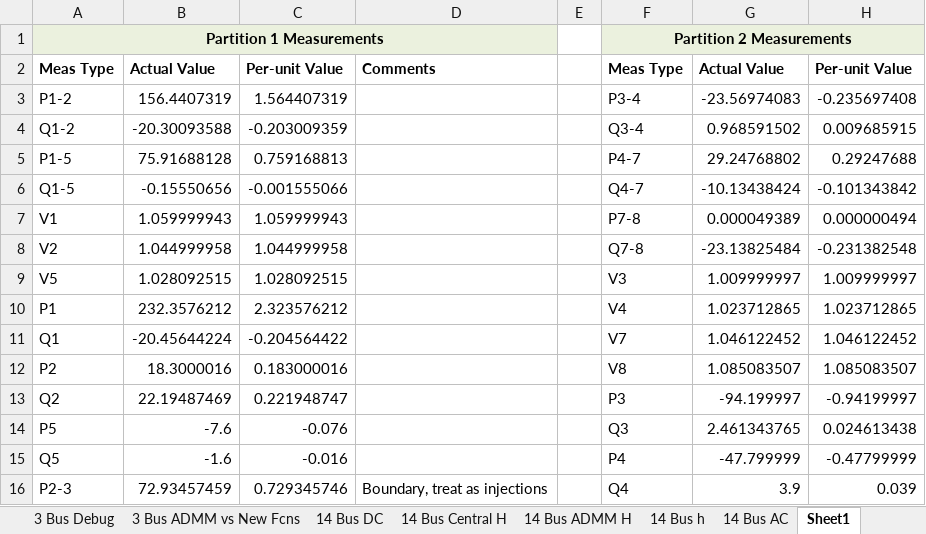
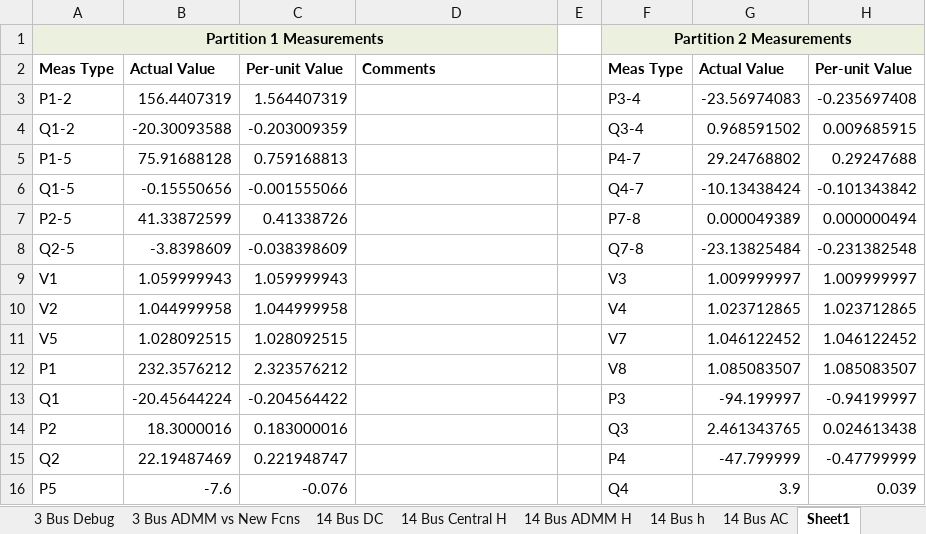
Before and after one commit to lxiong2/D-MASE, an Excel workbook: DMASE - Test Results.xlsx, sheet Sheet1, drawn as a sheet; only a part is shown; values as stored, in another font and other column widths than the file's, no borders; the diff covers the shown part only; the diff names each change by its address in the sheet, - before the commit and + after, or states it on an @@ line.

Commit message:
Added meas for line 2-5. SE results for small partition is not the same as for overall system.
Added measurements for line 2-5. For some reason, the SE results for the
entire system is not the same as the SE results for the small individual
systems. Does that make sense?

```diff
--- a/DMASE - Test Results.xlsx (sheet Sheet1)
+++ b/DMASE - Test Results.xlsx (sheet Sheet1)
-A7: V1
+A7: P2-5
-B7: 1.059999943
+B7: 41.33872599
-C7: 1.059999943
+C7: 0.41338726
-A8: V2
+A8: Q2-5
-B8: 1.044999958
+B8: -3.8398609
-C8: 1.044999958
+C8: -0.038398609
-A9: V5
+A9: V1
-B9: 1.028092515
+B9: 1.059999943
-C9: 1.028092515
+C9: 1.059999943
-A10: P1
+A10: V2
-B10: 232.3576212
+B10: 1.044999958
-C10: 2.323576212
+C10: 1.044999958
-A11: Q1
+A11: V5
-B11: -20.45644224
+B11: 1.028092515
-C11: -0.204564422
+C11: 1.028092515
-A12: P2
+A12: P1
-B12: 18.3000016
+B12: 232.3576212
-C12: 0.183000016
+C12: 2.323576212
-A13: Q2
+A13: Q1
-B13: 22.19487469
+B13: -20.45644224
-C13: 0.221948747
+C13: -0.204564422
-A14: P5
+A14: P2
-B14: -7.6
+B14: 18.3000016
-C14: -0.076
+C14: 0.183000016
-A15: Q5
+A15: Q2
-B15: -1.6
+B15: 22.19487469
-C15: -0.016
+C15: 0.221948747
-A16: P2-3
+A16: P5
-B16: 72.93457459
+B16: -7.6
-C16: 0.729345746
+C16: -0.076
-D16: Boundary, treat as injections
+D16: (empty)
```
Also changed, not shown: 6 added rows, 4 removed rows, 70 edited cells and cell formats elsewhere in this sheet, 10 other files.
